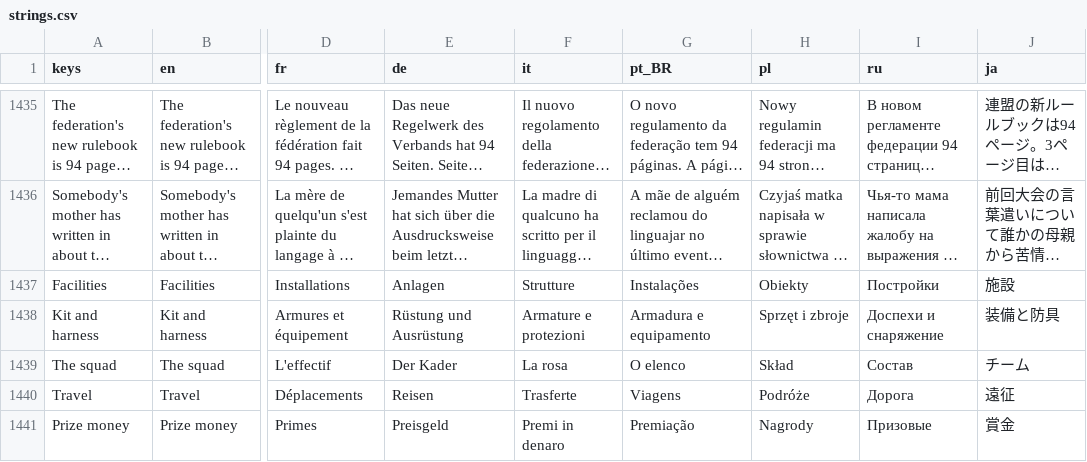
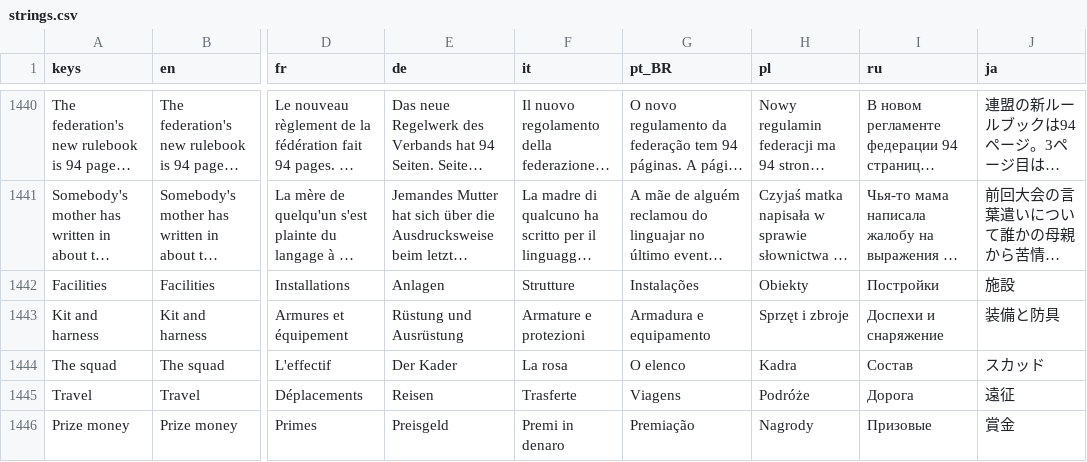
Before and after one commit to PeteMoe56/8bit-buhurt, a CSV file: locale/strings.csv, drawn as a sheet; only a part is shown, gaps mark what is left out; long unchanged cells end in …; addresses are those after the commit; the diff covers the shown part only; the diff names each change by its address in the sheet, - before the commit and + after, or states it on an @@ line.

```diff
--- a/locale/strings.csv
+++ b/locale/strings.csv
-H1444 (pl): Skład
+H1444 (pl): Kadra
-J1444 (ja): チーム
+J1444 (ja): スカッド
```
Also changed, not shown: 11 added rows and 6 removed rows elsewhere in this file, 13 other files.
